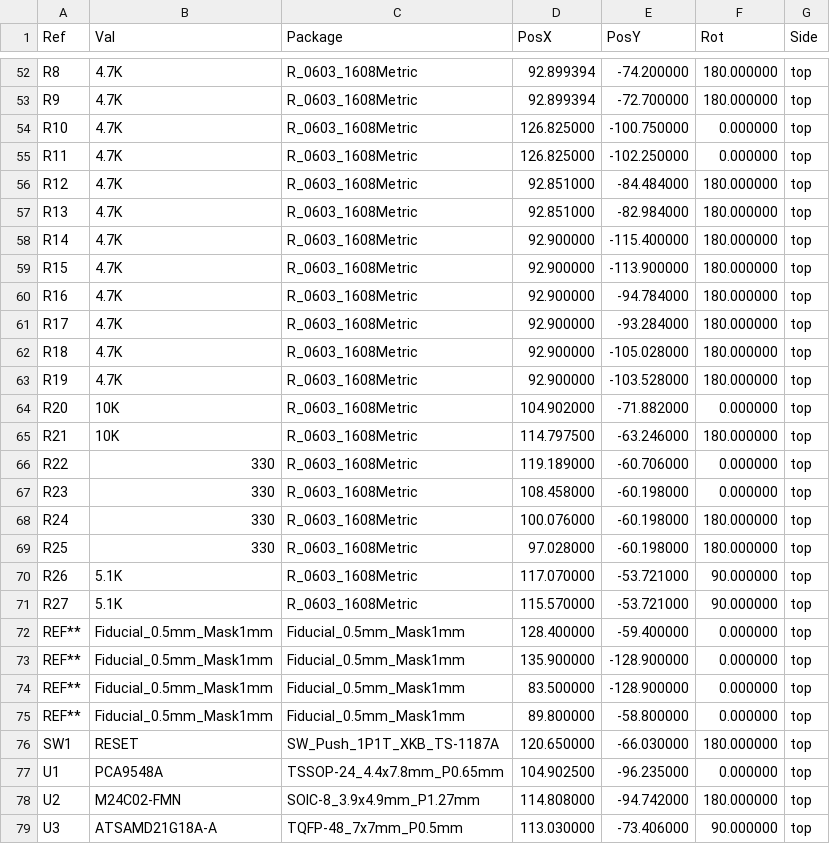
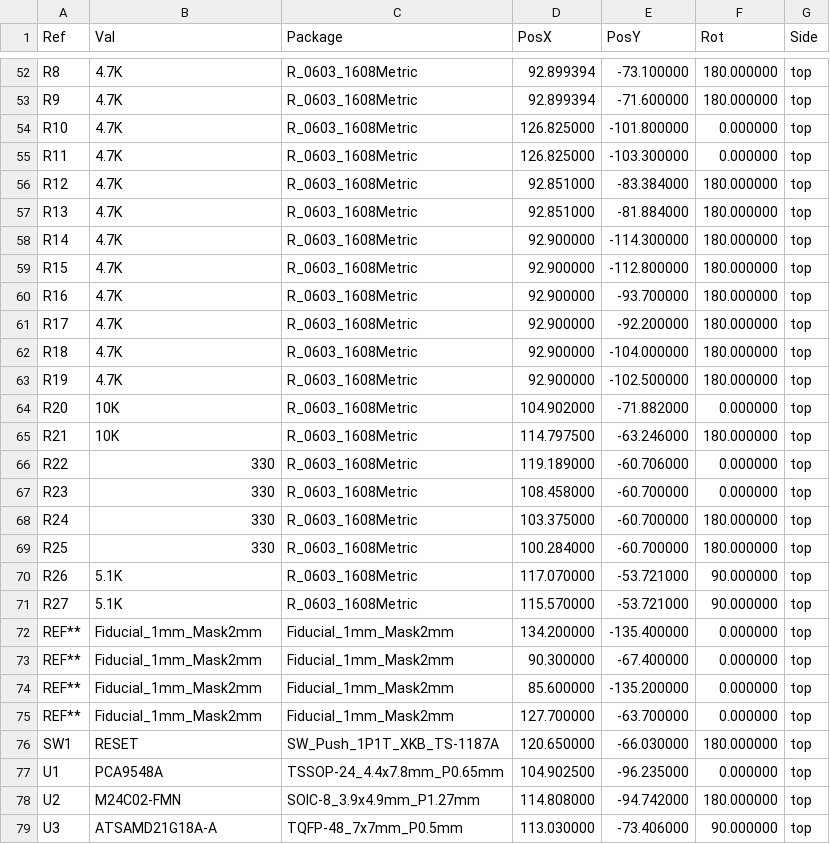
Before and after one commit to 4project-co-il/PlugAndPlay-SAMD21, a CSV file: SAMD21_Dev_Board-top-pos.csv, drawn as a sheet; only a part is shown, gaps mark what is left out; the diff covers the shown part only.

```diff
--- a/SAMD21_Dev_Board-top-pos.csv
+++ b/SAMD21_Dev_Board-top-pos.csv
@@ -52,13 +52,13 @@ Ref,Val,Package,PosX,PosY,Rot,Side
-"R8","4.7K","R_0603_1608Metric",92.899394,-74.200000,180.000000,top
-"R9","4.7K","R_0603_1608Metric",92.899394,-72.700000,180.000000,top
-"R10","4.7K","R_0603_1608Metric",126.825000,-100.750000,0.000000,top
-"R11","4.7K","R_0603_1608Metric",126.825000,-102.250000,0.000000,top
-"R12","4.7K","R_0603_1608Metric",92.851000,-84.484000,180.000000,top
-"R13","4.7K","R_0603_1608Metric",92.851000,-82.984000,180.000000,top
-"R14","4.7K","R_0603_1608Metric",92.900000,-115.400000,180.000000,top
-"R15","4.7K","R_0603_1608Metric",92.900000,-113.900000,180.000000,top
-"R16","4.7K","R_0603_1608Metric",92.900000,-94.784000,180.000000,top
-"R17","4.7K","R_0603_1608Metric",92.900000,-93.284000,180.000000,top
-"R18","4.7K","R_0603_1608Metric",92.900000,-105.028000,180.000000,top
-"R19","4.7K","R_0603_1608Metric",92.900000,-103.528000,180.000000,top
+"R8","4.7K","R_0603_1608Metric",92.899394,-73.100000,180.000000,top
+"R9","4.7K","R_0603_1608Metric",92.899394,-71.600000,180.000000,top
+"R10","4.7K","R_0603_1608Metric",126.825000,-101.800000,0.000000,top
+"R11","4.7K","R_0603_1608Metric",126.825000,-103.300000,0.000000,top
+"R12","4.7K","R_0603_1608Metric",92.851000,-83.384000,180.000000,top
+"R13","4.7K","R_0603_1608Metric",92.851000,-81.884000,180.000000,top
+"R14","4.7K","R_0603_1608Metric",92.900000,-114.300000,180.000000,top
+"R15","4.7K","R_0603_1608Metric",92.900000,-112.800000,180.000000,top
+"R16","4.7K","R_0603_1608Metric",92.900000,-93.700000,180.000000,top
+"R17","4.7K","R_0603_1608Metric",92.900000,-92.200000,180.000000,top
+"R18","4.7K","R_0603_1608Metric",92.900000,-104.000000,180.000000,top
+"R19","4.7K","R_0603_1608Metric",92.900000,-102.500000,180.000000,top
 "R20","10K","R_0603_1608Metric",104.902000,-71.882000,0.000000,top
@@ -66,11 +66,11 @@ Ref,Val,Package,PosX,PosY,Rot,Side
 "R22","330","R_0603_1608Metric",119.189000,-60.706000,0.000000,top
-"R23","330","R_0603_1608Metric",108.458000,-60.198000,0.000000,top
-"R24","330","R_0603_1608Metric",100.076000,-60.198000,180.000000,top
-"R25","330","R_0603_1608Metric",97.028000,-60.198000,180.000000,top
+"R23","330","R_0603_1608Metric",108.458000,-60.700000,0.000000,top
+"R24","330","R_0603_1608Metric",103.375000,-60.700000,180.000000,top
+"R25","330","R_0603_1608Metric",100.284000,-60.700000,180.000000,top
 "R26","5.1K","R_0603_1608Metric",117.070000,-53.721000,90.000000,top
 "R27","5.1K","R_0603_1608Metric",115.570000,-53.721000,90.000000,top
-"REF**","Fiducial_0.5mm_Mask1mm","Fiducial_0.5mm_Mask1mm",128.400000,-59.400000,0.000000,top
-"REF**","Fiducial_0.5mm_Mask1mm","Fiducial_0.5mm_Mask1mm",135.900000,-128.900000,0.000000,top
-"REF**","Fiducial_0.5mm_Mask1mm","Fiducial_0.5mm_Mask1mm",83.500000,-128.900000,0.000000,top
-"REF**","Fiducial_0.5mm_Mask1mm","Fiducial_0.5mm_Mask1mm",89.800000,-58.800000,0.000000,top
+"REF**","Fiducial_1mm_Mask2mm","Fiducial_1mm_Mask2mm",134.200000,-135.400000,0.000000,top
+"REF**","Fiducial_1mm_Mask2mm","Fiducial_1mm_Mask2mm",90.300000,-67.400000,0.000000,top
+"REF**","Fiducial_1mm_Mask2mm","Fiducial_1mm_Mask2mm",85.600000,-135.200000,0.000000,top
+"REF**","Fiducial_1mm_Mask2mm","Fiducial_1mm_Mask2mm",127.700000,-63.700000,0.000000,top
 "SW1","RESET","SW_Push_1P1T_XKB_TS-1187A",120.650000,-66.030000,180.000000,top
```
Also changed, not shown: 1 added row, 1 removed row and 44 edited cells elsewhere in this file, SAMD21_Dev_Board.csv, 10 other files.
